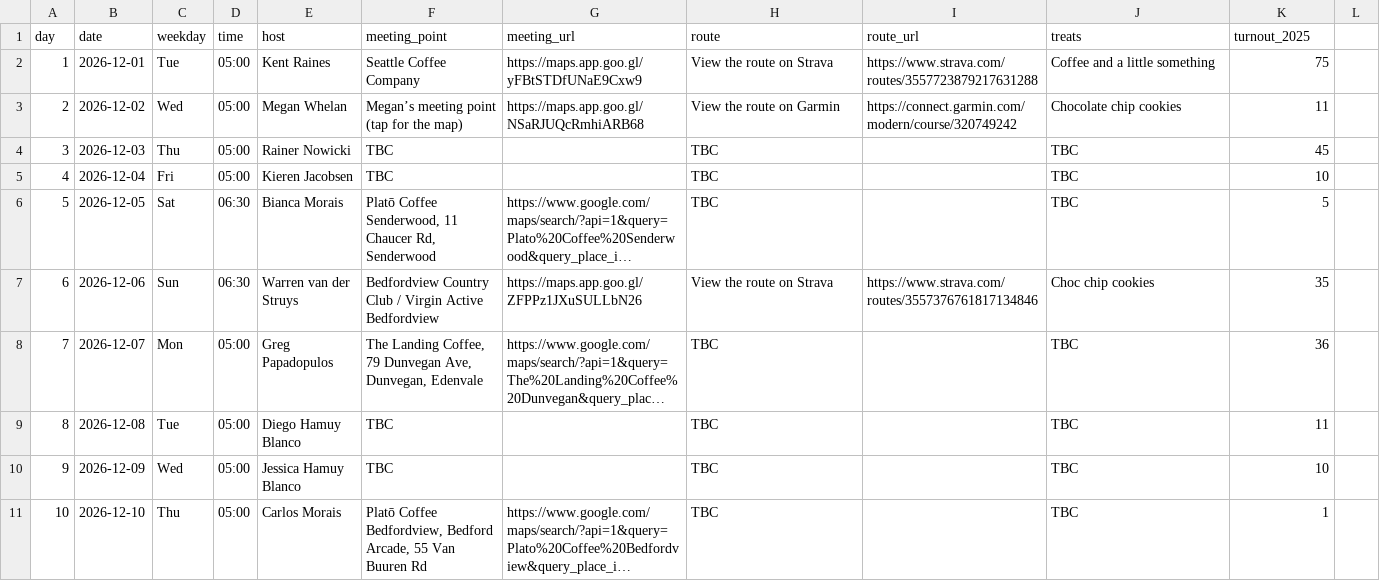
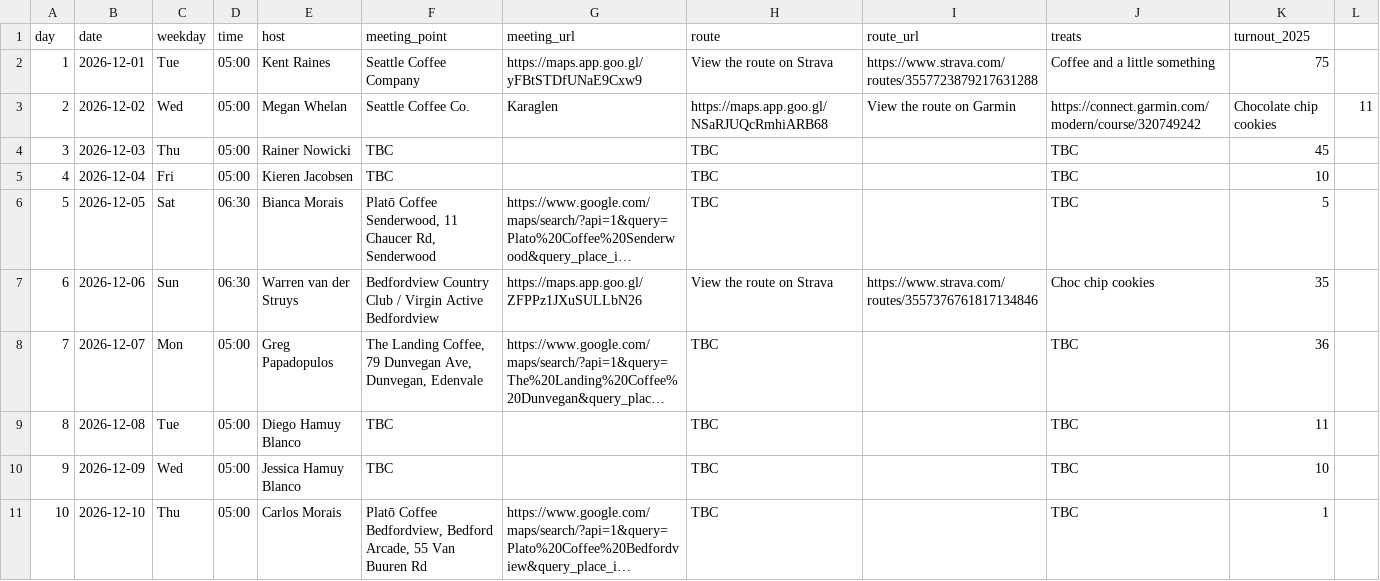
Before and after one commit to warrenvds/rj1010, a CSV file: data/2026/hosts.csv, drawn as a sheet; long unchanged cells end in ….

```diff
--- a/data/2026/hosts.csv
+++ b/data/2026/hosts.csv
@@ -2,3 +2,3 @@ day,date,weekday,time,host,meeting_point,meeting_url,route,route_url,treats,turn
 1,2026-12-01,Tue,05:00,Kent Raines,Seattle Coffee Company,https://maps.app.goo.gl/yFBtSTDfUNaE9Cxw9,View the route on Strava,https://www.strava.com/routes/3557723879217631288,Coffee and a little something,75
-2,2026-12-02,Wed,05:00,Megan Whelan,Megan’s meeting point (tap for the map),https://maps.app.goo.gl/NSaRJUQcRmhiARB68,View the route on Garmin,https://connect.garmin.com/modern/course/320749242,Chocolate chip cookies,11
+2,2026-12-02,Wed,05:00,Megan Whelan,Seattle Coffee Co., Karaglen,https://maps.app.goo.gl/NSaRJUQcRmhiARB68,View the route on Garmin,https://connect.garmin.com/modern/course/320749242,Chocolate chip cookies,11
 3,2026-12-03,Thu,05:00,Rainer Nowicki,TBC,,TBC,,TBC,45
```
Also changed, not shown: 1 other file.
